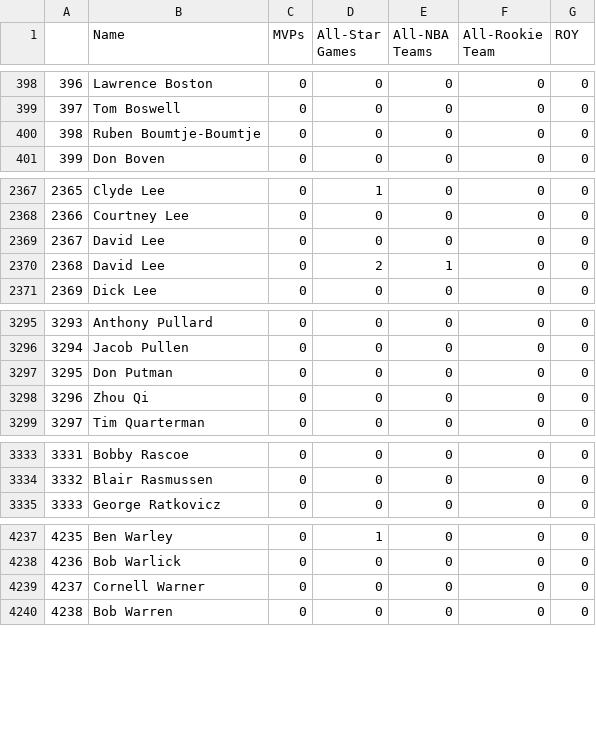
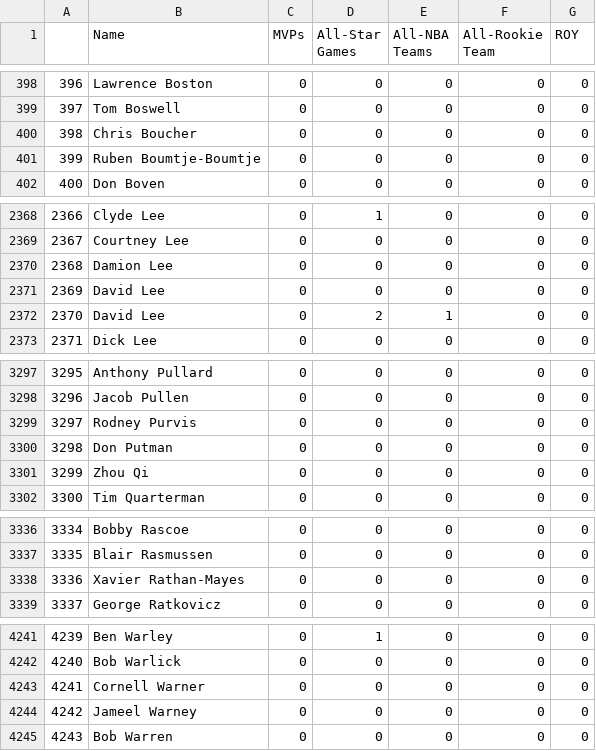
Before and after one commit to jackerr3/NBAPROJECT, a CSV file: career_awards.csv, drawn as a sheet; only a part is shown, gaps mark what is left out; addresses are those after the commit; the diff covers the shown part only; the diff names each change by its address in the sheet, - before the commit and + after, or states it on an @@ line.

Commit message:
fixed MVP problem, so any tables with awards in them have changed

```diff
--- a/career_awards.csv
+++ b/career_awards.csv
+row 400: 398 | Chris Boucher | 0 | 0 | 0 | 0 | 0
@@ column A renumbered from row 401 down @@
+row 2370: 2368 | Damion Lee | 0 | 0 | 0 | 0 | 0
+row 3299: 3297 | Rodney Purvis | 0 | 0 | 0 | 0 | 0
+row 3338: 3336 | Xavier Rathan-Mayes | 0 | 0 | 0 | 0 | 0
+row 4244: 4242 | Jameel Warney | 0 | 0 | 0 | 0 | 0
```
Also changed, not shown: 23 edited cells elsewhere in this file, 7 other files.
